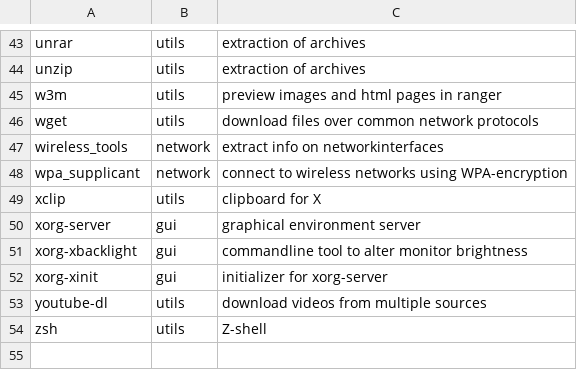
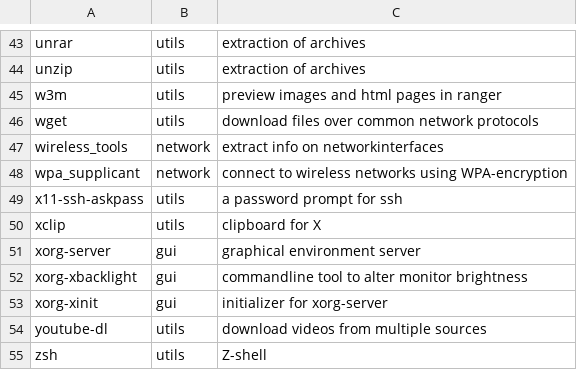
Before and after one commit to barskern/BASSAL, a CSV file: data/packages.csv, drawn as a sheet; only a part is shown, gaps mark what is left out.

Commit message:
Add password prompt

```diff
--- a/data/packages.csv
+++ b/data/packages.csv
@@ -48,2 +48,3 @@ wireless_tools,network,extract info on networkinterfaces,
 wpa_supplicant,network,connect to wireless networks using WPA-encryption,
+x11-ssh-askpass,utils,a password prompt for ssh,
 xclip,utils,clipboard for X,
```
